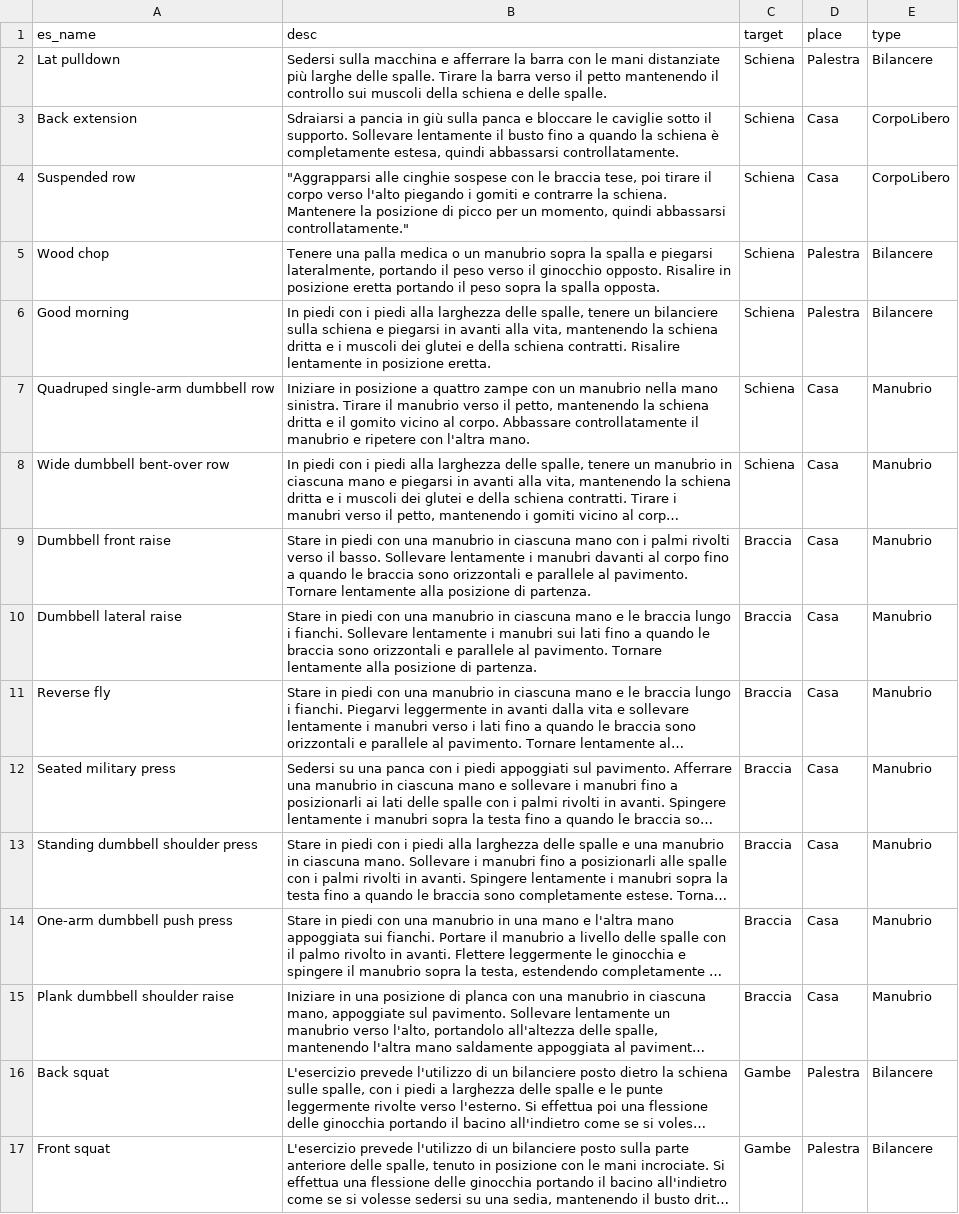
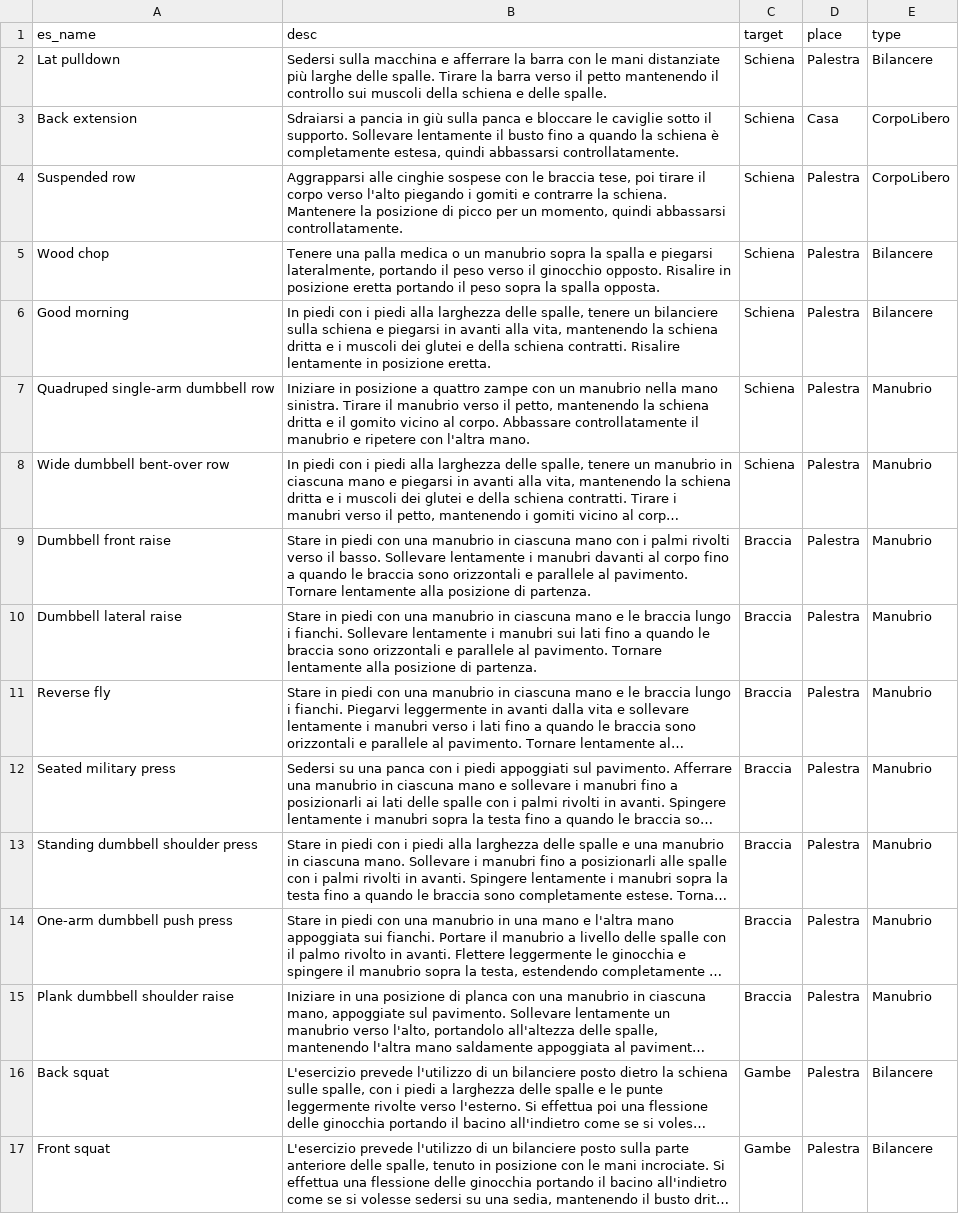
Before and after one commit to armentpelivani/FitRasaBot, a CSV file: esercizi.csv, drawn as a sheet; only a part is shown; long unchanged cells end in …; the diff covers the shown part only; the diff names each change by its address in the sheet, - before the commit and + after, or states it on an @@ line.

```diff
--- a/esercizi.csv
+++ b/esercizi.csv
-B4 (desc): "Aggrapparsi alle cinghie sospese con le braccia tese, poi tirare il corpo verso l'alto piegando i gomiti e contrarre la schiena. Mantenere la posizione di picco per un momento, quindi abbassarsi controllatamente."
+B4 (desc): Aggrapparsi alle cinghie sospese con le braccia tese, poi tirare il corpo verso l'alto piegando i gomiti e contrarre la schiena. Mantenere la posizione di picco per un momento, quindi abbassarsi controllatamente.
-D4 (place): Casa
+D4 (place): Palestra
-D7:D15 (place): Casa
+D7:D15 (place): Palestra
```
Also changed, not shown: 11 added rows and 3 edited cells elsewhere in this file, 2 other files.
